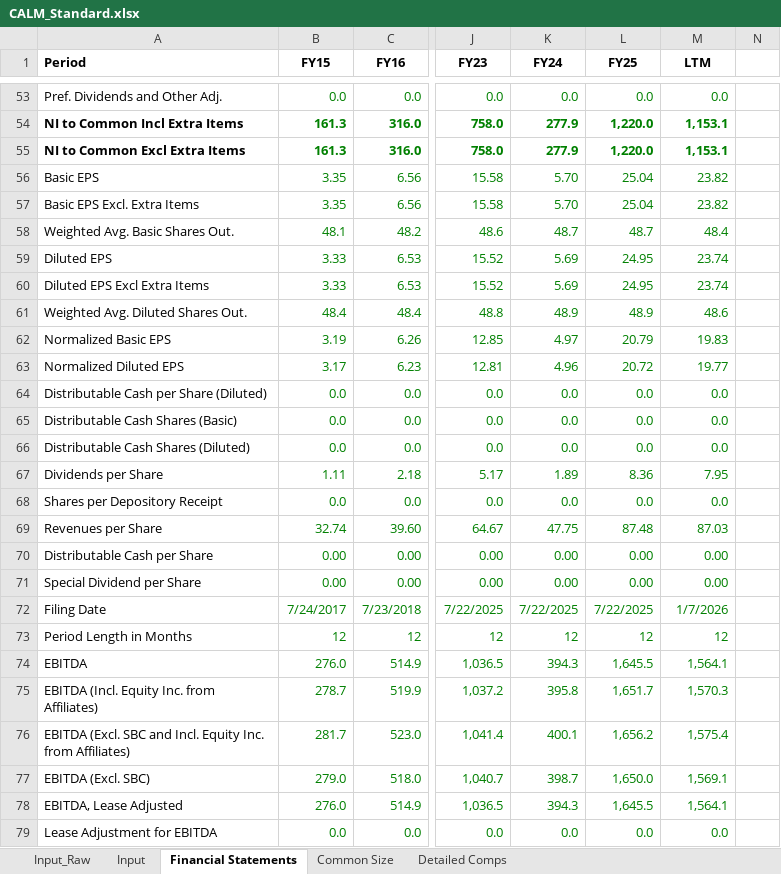
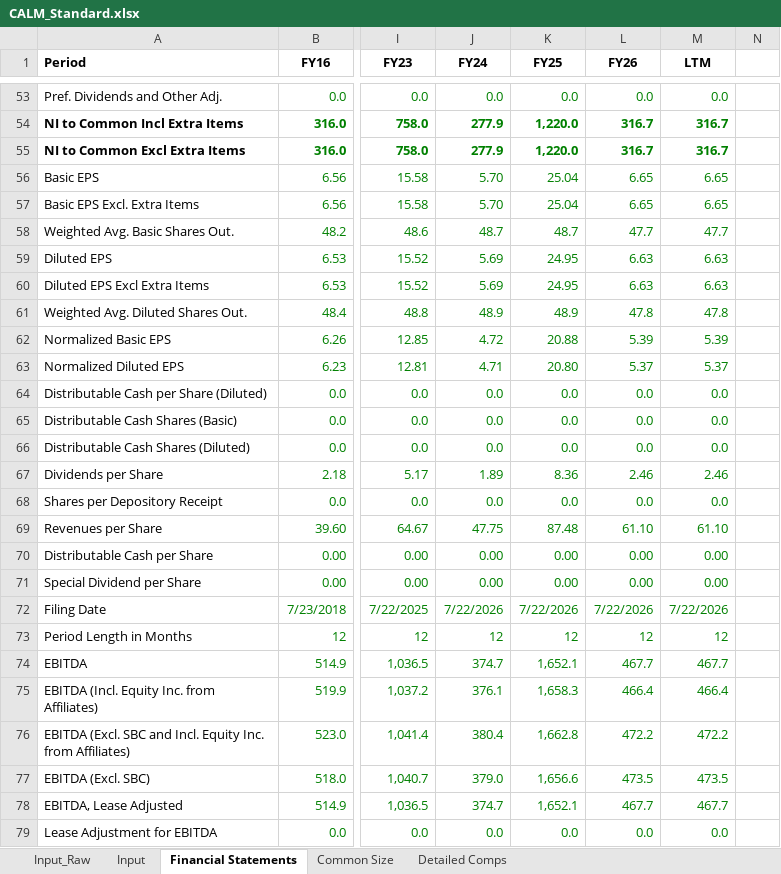
Before and after one commit to smrik/ai-fund, an Excel workbook: data/exports/CALM_Standard.xlsx, sheet Financial Statements, drawn as a sheet; only a part is shown, gaps mark what is left out; values as stored, in another font and other column widths than the file's, no borders; removed rows and columns are numbered as before the commit, all else as after; the diff covers the shown part only; the diff names each change by its address in the sheet, - before the commit and + after, or states it on an @@ line.

```diff
--- a/data/exports/CALM_Standard.xlsx (sheet Financial Statements)
+++ b/data/exports/CALM_Standard.xlsx (sheet Financial Statements)
-column B (FY15), rows 53-79: 0.0 | 161.3 | 161.3 | 3.35 | 3.35 | 48.1 | 3.33 | 3.33 | 48.4 | 3.19 | 3.17 | 0.0 | 0.0 | 0.0 | 1.11 | 0.0 | 32.74 | 0.00 | 0.00 | 7/24/2017 | 12 | 276.0 | 278.7 | 281.7 | 279.0 | 276.0 | 0.0
+column L (FY26), rows 53-79: 0.0 | 316.7 | 316.7 | 6.65 | 6.65 | 47.7 | 6.63 | 6.63 | 47.8 | 5.39 | 5.37 | 0.0 | 0.0 | 0.0 | 2.46 | 0.0 | 61.10 | 0.00 | 0.00 | 7/22/2026 | 12 | 467.7 | 466.4 | 472.2 | 473.5 | 467.7 | 0.0
-M54:M55 (LTM): 1,153.1
+M54:M55 (LTM): 316.7
-M56:M57 (LTM): 23.82
+M56:M57 (LTM): 6.65
-M58 (LTM): 48.4
+M58 (LTM): 47.7
-M59:M60 (LTM): 23.74
+M59:M60 (LTM): 6.63
-M61 (LTM): 48.6
+M61 (LTM): 47.8
-J62 (FY24): 4.97
+J62 (FY24): 4.72
-K62 (FY25): 20.79
+K62 (FY25): 20.88
-M62 (LTM): 19.83
+M62 (LTM): 5.39
-J63 (FY24): 4.96
+J63 (FY24): 4.71
-K63 (FY25): 20.72
+K63 (FY25): 20.80
-M63 (LTM): 19.77
+M63 (LTM): 5.37
-M67 (LTM): 7.95
+M67 (LTM): 2.46
-M69 (LTM): 87.03
+M69 (LTM): 61.10
-J72 (FY24): 7/22/2025
+J72 (FY24): 7/22/2026
-K72 (FY25): 7/22/2025
+K72 (FY25): 7/22/2026
-M72 (LTM): 1/7/2026
+M72 (LTM): 7/22/2026
-J74 (FY24): 394.3
+J74 (FY24): 374.7
-K74 (FY25): 1,645.5
+K74 (FY25): 1,652.1
-M74 (LTM): 1,564.1
+M74 (LTM): 467.7
-J75 (FY24): 395.8
+J75 (FY24): 376.1
-K75 (FY25): 1,651.7
+K75 (FY25): 1,658.3
-M75 (LTM): 1,570.3
+M75 (LTM): 466.4
-J76 (FY24): 400.1
+J76 (FY24): 380.4
-K76 (FY25): 1,656.2
+K76 (FY25): 1,662.8
-M76 (LTM): 1,575.4
+M76 (LTM): 472.2
-J77 (FY24): 398.7
+J77 (FY24): 379.0
-K77 (FY25): 1,650.0
+K77 (FY25): 1,656.6
-M77 (LTM): 1,569.1
+M77 (LTM): 473.5
-J78 (FY24): 394.3
+J78 (FY24): 374.7
-K78 (FY25): 1,645.5
+K78 (FY25): 1,652.1
-M78 (LTM): 1,564.1
+M78 (LTM): 467.7
```
Also changed, not shown: 305 edited cells elsewhere in this sheet, sheet Detailed Comps, sheet Common Size, sheet Input, sheet Input_Raw, formulas that keep their value, 1 other file.
